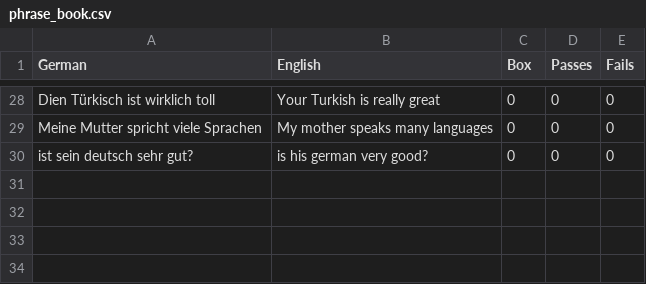
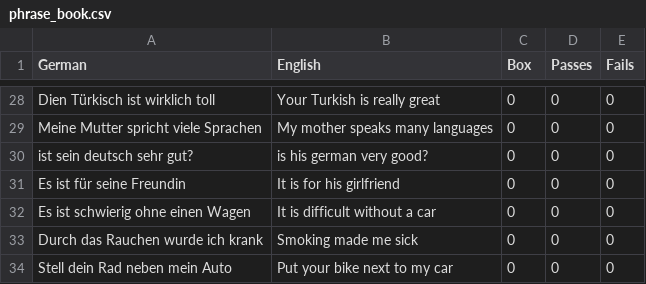
Before and after one commit to lse30/Deutsch, a CSV file: Datenbank/Phrasen/phrase_book.csv, drawn as a sheet; only a part is shown, gaps mark what is left out.

```diff
--- a/Datenbank/Phrasen/phrase_book.csv
+++ b/Datenbank/Phrasen/phrase_book.csv
@@ -30 +30,5 @@ Meine Mutter spricht viele Sprachen,My mother speaks many languages,0,0,0
 ist sein deutsch sehr gut?, is his german very good?,0,0,0
+Es ist für seine Freundin,It is for his girlfriend,0,0,0
+Es ist schwierig ohne einen Wagen,It is difficult without a car,0,0,0
+Durch das Rauchen wurde ich krank,Smoking made me sick,0,0,0
+Stell dein Rad neben mein Auto,Put your bike next to my car,0,0,0
```
Also changed, not shown: 2 other files.
